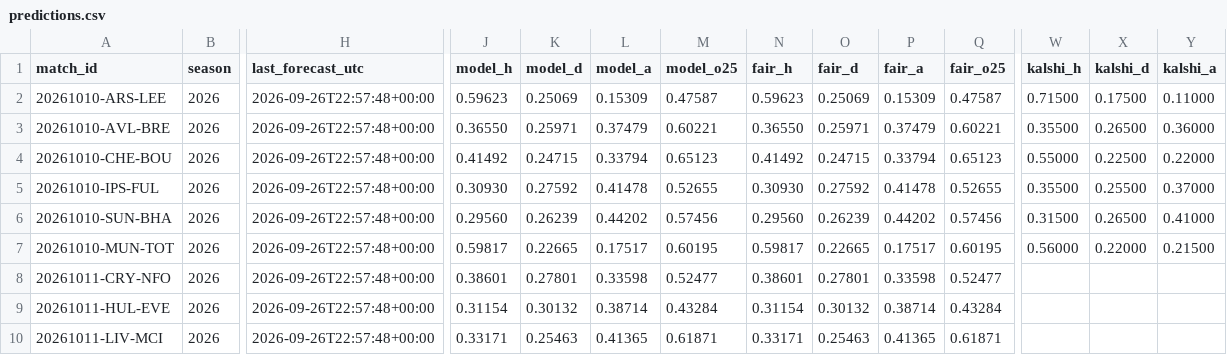
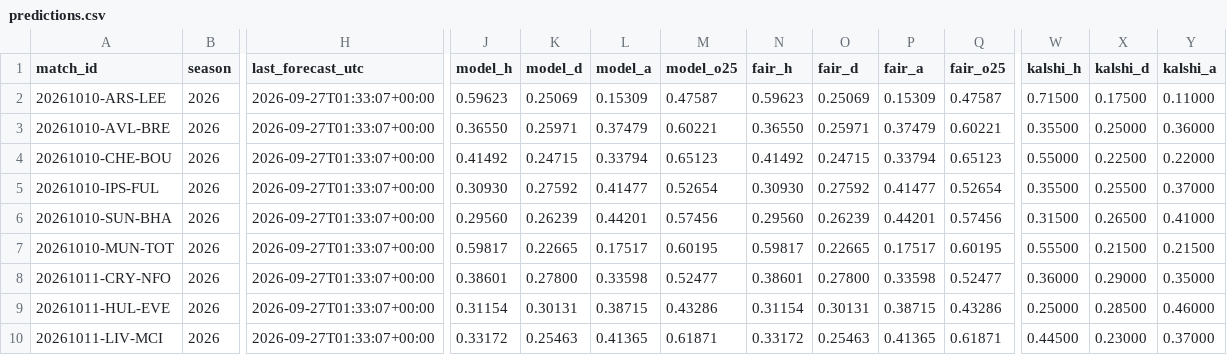
Before and after one commit to mahmedken/betting-analytics, a CSV file: data/ledger/predictions.csv, drawn as a sheet; only a part is shown, gaps mark what is left out; the diff covers the shown part only; the diff names each change by its address in the sheet, - before the commit and + after, or states it on an @@ line.

```diff
--- a/data/ledger/predictions.csv
+++ b/data/ledger/predictions.csv
-H2:H10 (last_forecast_utc): 2026-09-26T22:57:48+00:00
+H2:H10 (last_forecast_utc): 2026-09-27T01:33:07+00:00
-X3 (kalshi_d): 0.26500
+X3 (kalshi_d): 0.25000
-L5 (model_a): 0.41478
+L5 (model_a): 0.41477
-M5 (model_o25): 0.52655
+M5 (model_o25): 0.52654
-P5 (fair_a): 0.41478
+P5 (fair_a): 0.41477
-Q5 (fair_o25): 0.52655
+Q5 (fair_o25): 0.52654
-L6 (model_a): 0.44202
+L6 (model_a): 0.44201
-P6 (fair_a): 0.44202
+P6 (fair_a): 0.44201
-W7 (kalshi_h): 0.56000
+W7 (kalshi_h): 0.55500
-X7 (kalshi_d): 0.22000
+X7 (kalshi_d): 0.21500
-K8 (model_d): 0.27801
+K8 (model_d): 0.27800
-O8 (fair_d): 0.27801
+O8 (fair_d): 0.27800
-W8 (kalshi_h): (empty)
+W8 (kalshi_h): 0.36000
-X8 (kalshi_d): (empty)
+X8 (kalshi_d): 0.29000
-Y8 (kalshi_a): (empty)
+Y8 (kalshi_a): 0.35000
-K9 (model_d): 0.30132
+K9 (model_d): 0.30131
-L9 (model_a): 0.38714
+L9 (model_a): 0.38715
-M9 (model_o25): 0.43284
+M9 (model_o25): 0.43286
-O9 (fair_d): 0.30132
+O9 (fair_d): 0.30131
-P9 (fair_a): 0.38714
+P9 (fair_a): 0.38715
-Q9 (fair_o25): 0.43284
+Q9 (fair_o25): 0.43286
-W9 (kalshi_h): (empty)
+W9 (kalshi_h): 0.25000
-X9 (kalshi_d): (empty)
+X9 (kalshi_d): 0.28500
-Y9 (kalshi_a): (empty)
+Y9 (kalshi_a): 0.46000
-J10 (model_h): 0.33171
+J10 (model_h): 0.33172
-N10 (fair_h): 0.33171
+N10 (fair_h): 0.33172
-W10 (kalshi_h): (empty)
+W10 (kalshi_h): 0.44500
-X10 (kalshi_d): (empty)
+X10 (kalshi_d): 0.23000
-Y10 (kalshi_a): (empty)
+Y10 (kalshi_a): 0.37000
```
Also changed, not shown: 26 edited cells elsewhere in this file, data/ledger/afcon_predictions.csv, 9 other files.
